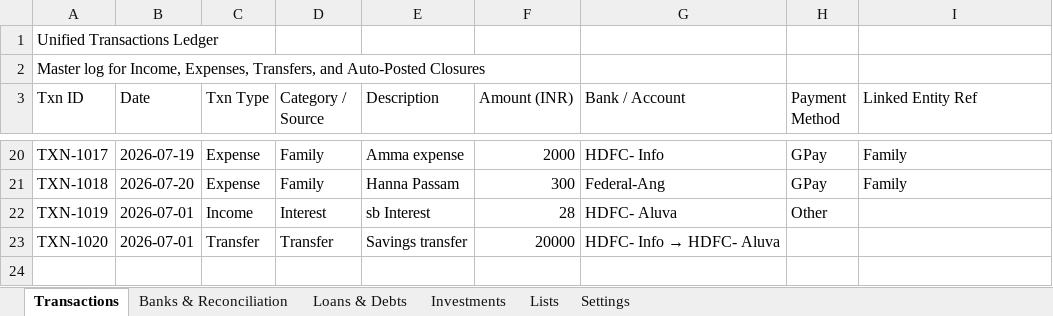
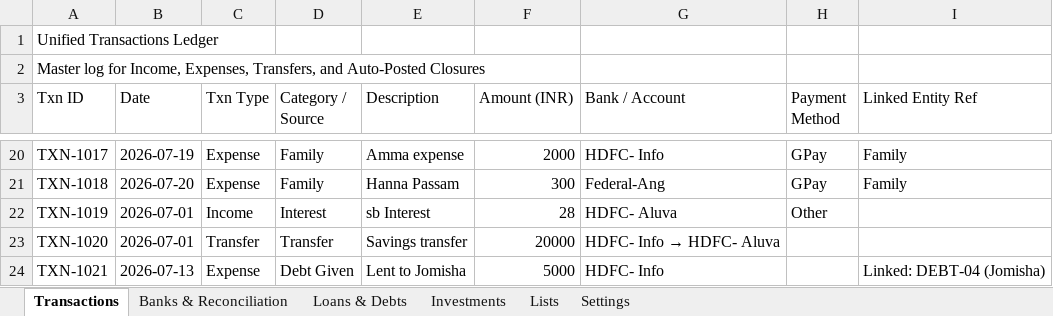
Before and after one commit to SanjoPoly/MyLedger, an Excel workbook: my-money.xlsx, sheet Transactions, drawn as a sheet; only a part is shown, gaps mark what is left out; values as stored, in another font and other column widths than the file's, no borders; the diff names each change by its address in the sheet, - before the commit and + after, or states it on an @@ line.

```diff
--- a/my-money.xlsx (sheet Transactions)
+++ b/my-money.xlsx (sheet Transactions)
+row 24: TXN-1021 | 2026-07-13 | Expense | Debt Given | Lent to Jomisha | 5000 | HDFC- Info |  | Linked: DEBT-04 (Jomisha)
```
Also changed, not shown: sheet Loans & Debts, sheet Banks & Reconciliation.
